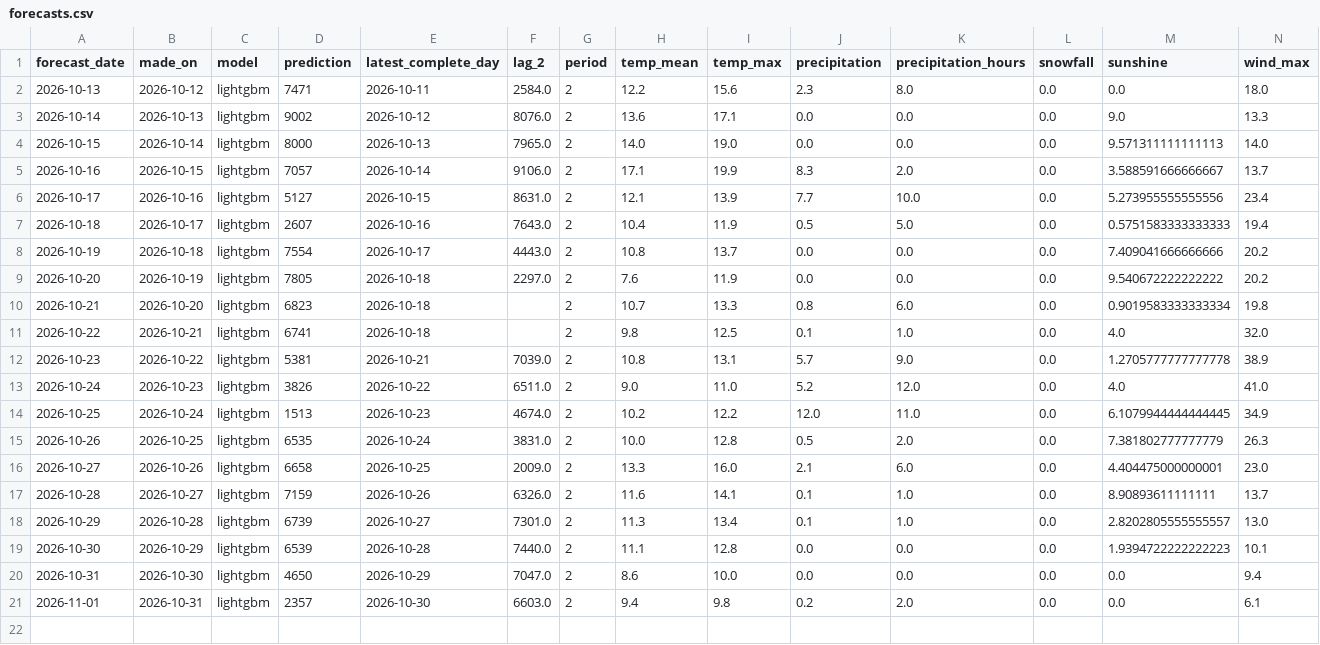
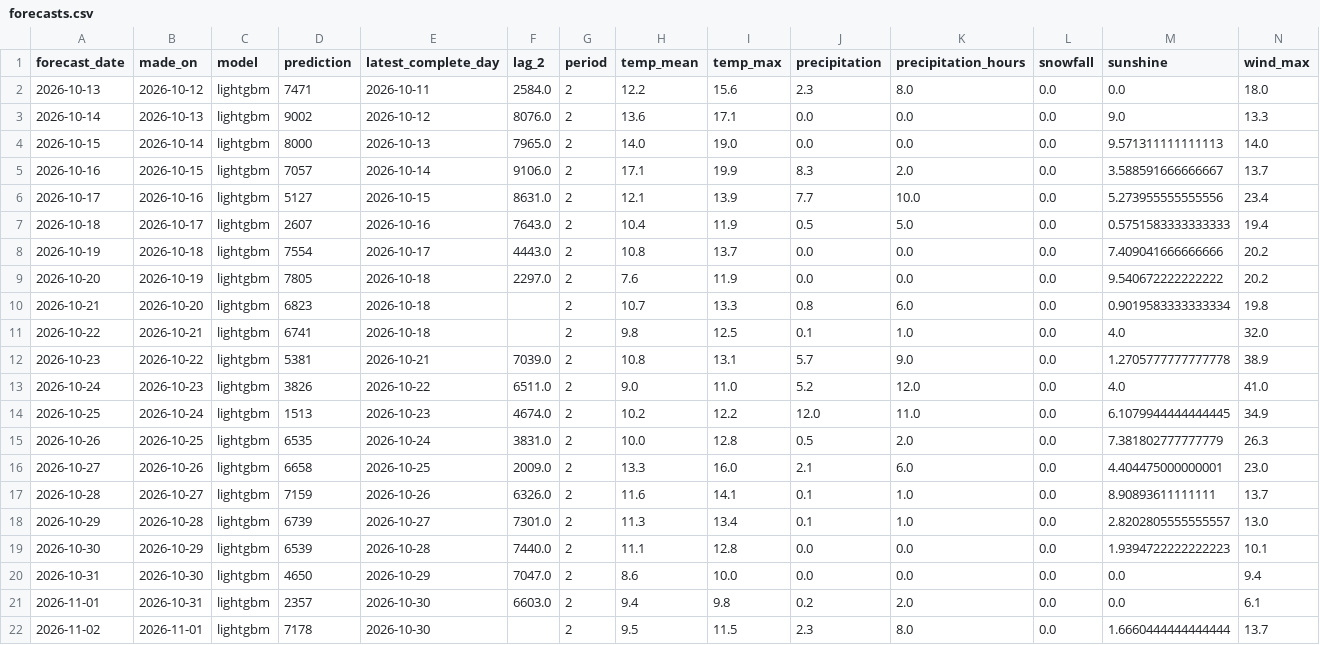
Before and after one commit to annikahackenberg/muenster-cycling-data, a CSV file: forecasts/forecasts.csv, drawn as a sheet; the diff names each change by its address in the sheet, - before the commit and + after, or states it on an @@ line.

```diff
--- a/forecasts/forecasts.csv
+++ b/forecasts/forecasts.csv
+row 22: 2026-11-02 | 2026-11-01 | lightgbm | 7178 | 2026-10-30 |  | 2 | 9.5 | 11.5 | 2.3 | 8.0 | 0.0 | 1.6660444444444444 | 13.7
```
Also changed, not shown: forecasts/sites_forecasts.csv, 1 other file.
